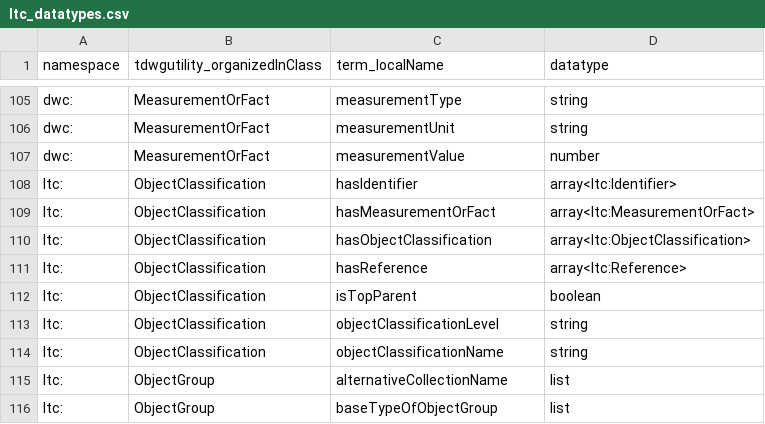
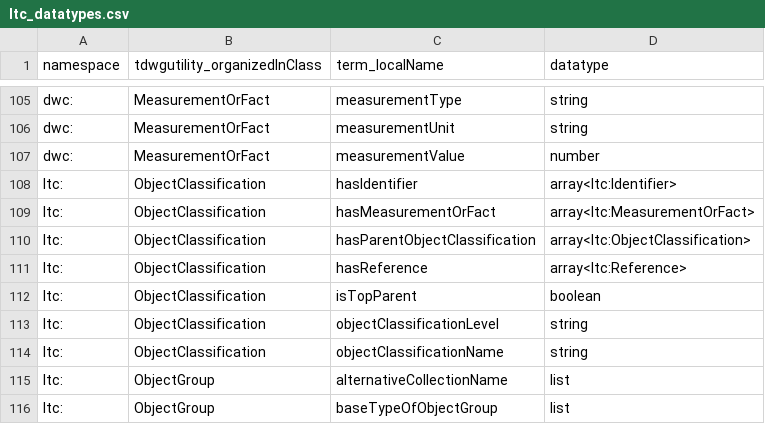
Before and after one commit to tdwg/ltc, a CSV file: source/terms/ltc_datatypes.csv, drawn as a sheet; only a part is shown, gaps mark what is left out.

```diff
--- a/source/terms/ltc_datatypes.csv
+++ b/source/terms/ltc_datatypes.csv
@@ -109,3 +109,3 @@ ltc:,ObjectClassification,hasIdentifier,array<ltc:Identifier>
 ltc:,ObjectClassification,hasMeasurementOrFact,array<ltc:MeasurementOrFact>
-ltc:,ObjectClassification,hasObjectClassification,array<ltc:ObjectClassification>
+ltc:,ObjectClassification,hasParentObjectClassification,array<ltc:ObjectClassification>
 ltc:,ObjectClassification,hasReference,array<ltc:Reference>
```
Also changed, not shown: source/terms/ltc.csv, source/terms/ltc_terms_source.csv, 2 other files.
